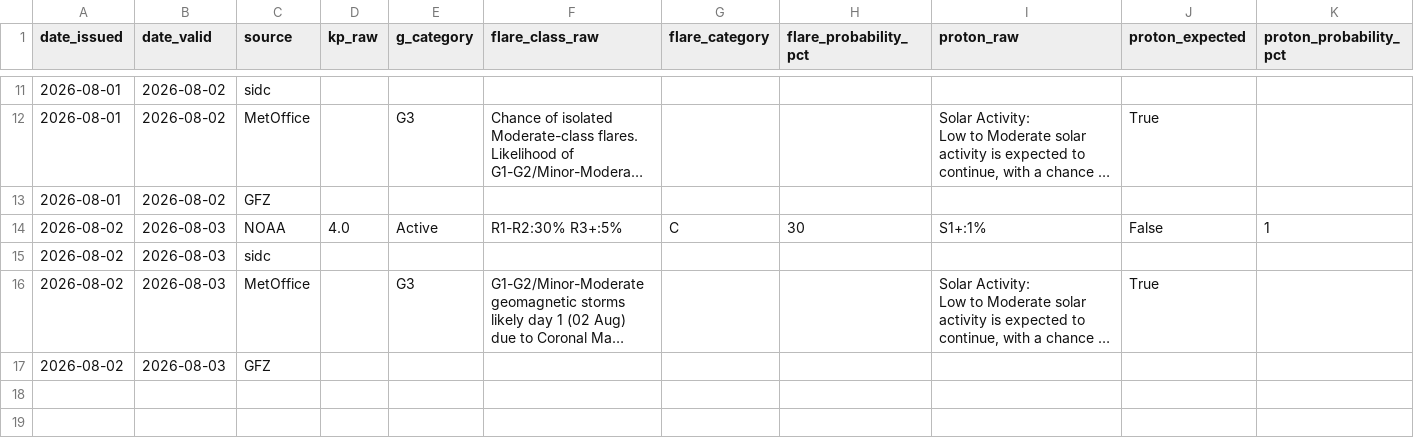
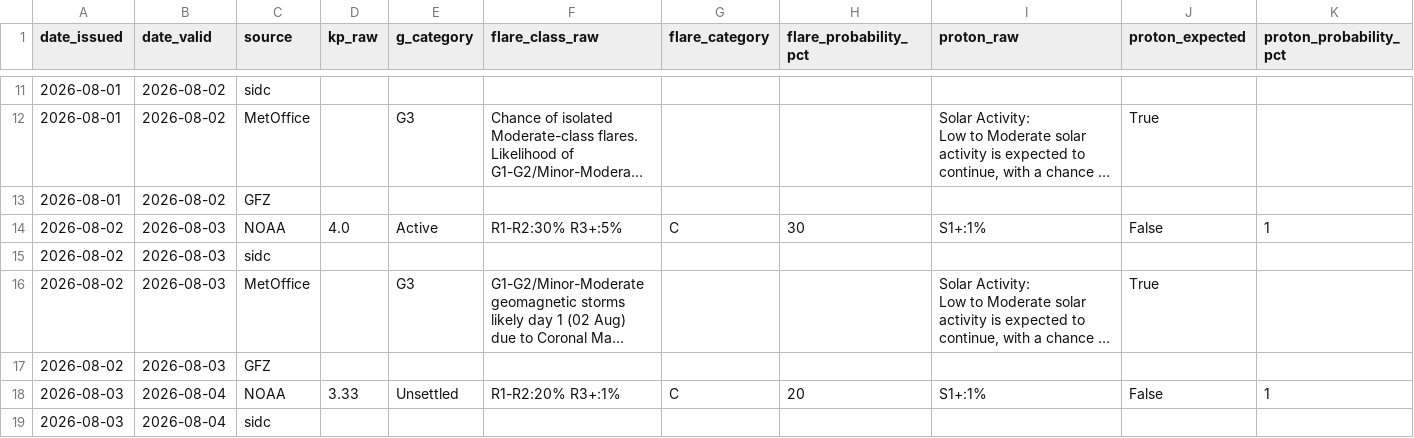
Before and after one commit to MetopRBr/space-weather-verify, a CSV file: data/forecasts.csv, drawn as a sheet; only a part is shown, gaps mark what is left out; long unchanged cells end in …; rows hold the shown columns only; the diff covers the shown part only; the diff names each change by its address in the sheet, - before the commit and + after, or states it on an @@ line.

```diff
--- a/data/forecasts.csv
+++ b/data/forecasts.csv
+row 18: 2026-08-03 | 2026-08-04 | NOAA | 3.33 | Unsettled | R1-R2:20% R3+:1% | C | 20 | S1+:1% | False | 1
+row 19: 2026-08-03 | 2026-08-04 | sidc
```
Also changed, not shown: 2 added rows elsewhere in this file, data/observed.csv, data/scorecard.csv.
